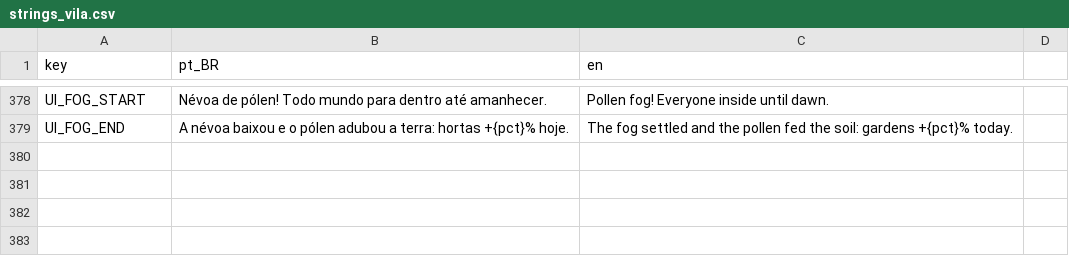
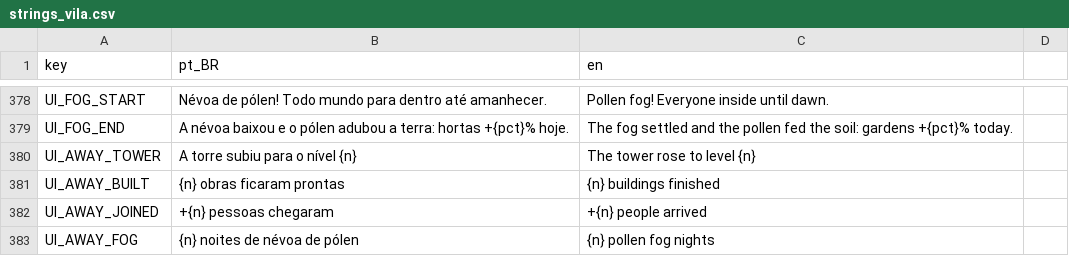
Before and after one commit to koenigkan12/task-bar, a CSV file: vila/data/i18n/strings_vila.csv, drawn as a sheet; only a part is shown, gaps mark what is left out.

```diff
--- a/vila/data/i18n/strings_vila.csv
+++ b/vila/data/i18n/strings_vila.csv
@@ -379 +379,5 @@ UI_FOG_START,"Névoa de pólen! Todo mundo para dentro até amanhecer.","Pollen
 UI_FOG_END,"A névoa baixou e o pólen adubou a terra: hortas +{pct}% hoje.","The fog settled and the pollen fed the soil: gardens +{pct}% today."
+UI_AWAY_TOWER,"A torre subiu para o nível {n}","The tower rose to level {n}"
+UI_AWAY_BUILT,"{n} obras ficaram prontas","{n} buildings finished"
+UI_AWAY_JOINED,"+{n} pessoas chegaram","+{n} people arrived"
+UI_AWAY_FOG,"{n} noites de névoa de pólen","{n} pollen fog nights"
```
Also changed, not shown: 2 other files.
